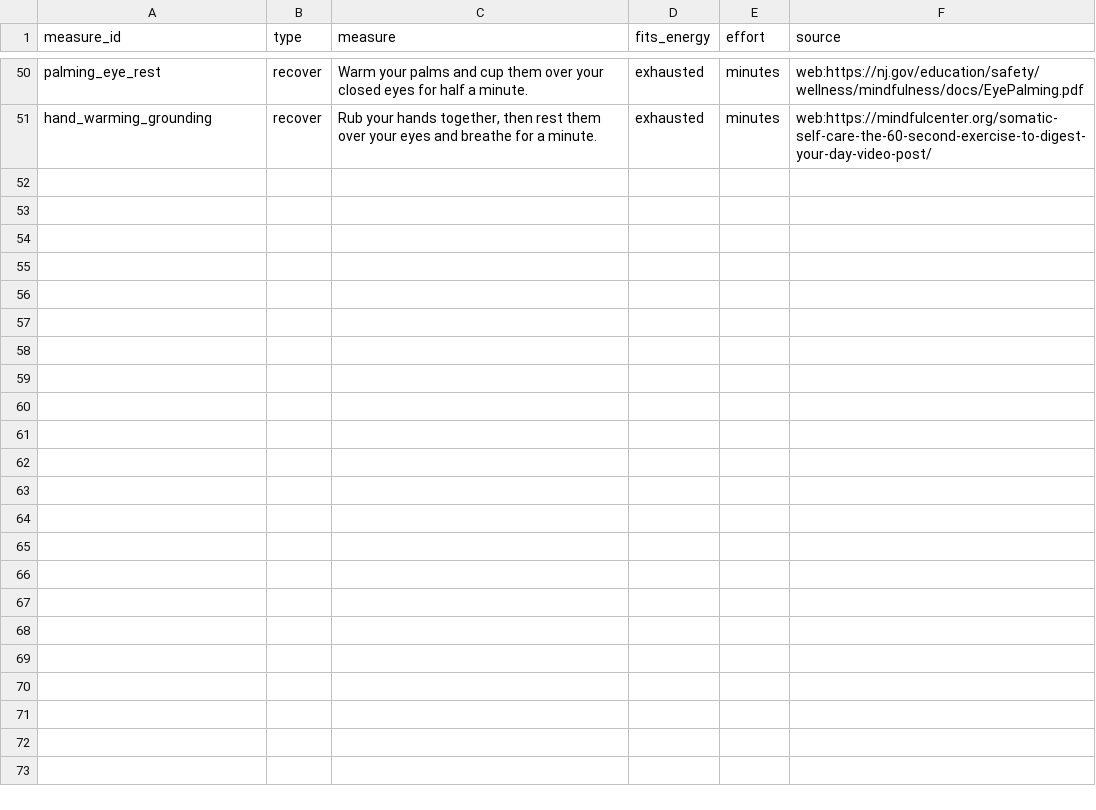
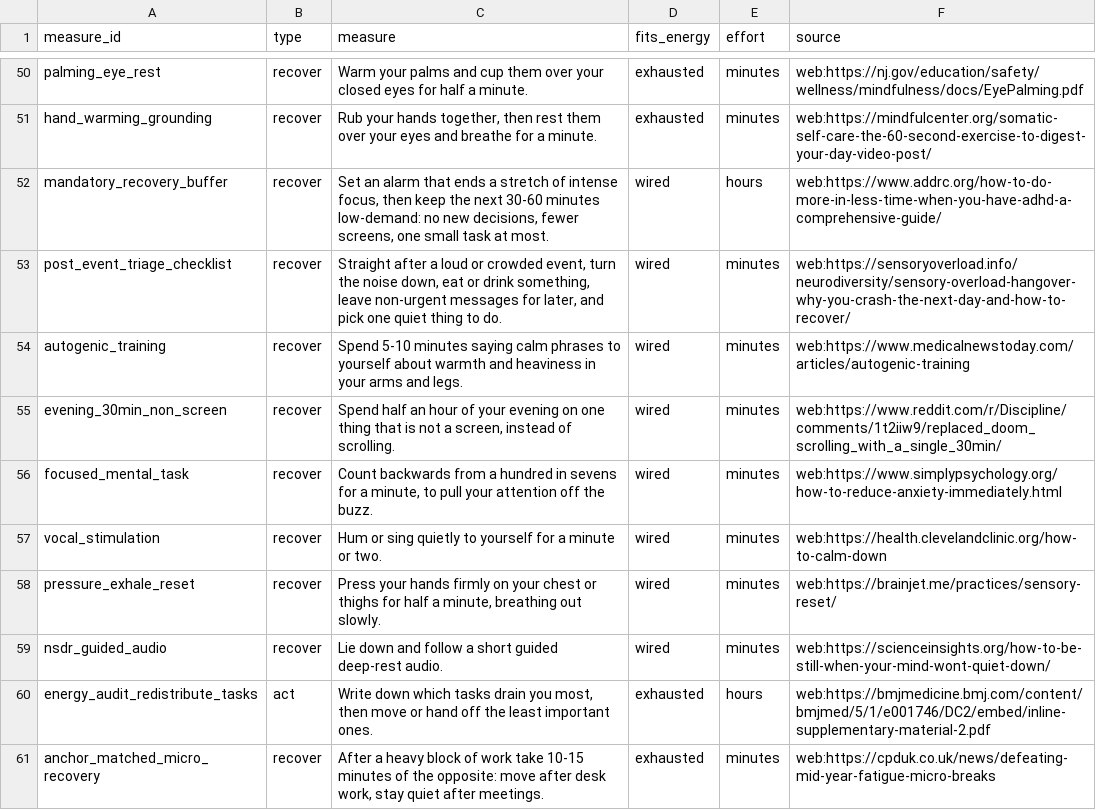
Before and after one commit to tscherli/calmops-agent, a CSV file: tools/measures.csv, drawn as a sheet; only a part is shown, gaps mark what is left out; the diff names each change by its address in the sheet, - before the commit and + after, or states it on an @@ line.

Commit message:
Add ten measures from the hand tests, in the list's own style

```diff
--- a/tools/measures.csv
+++ b/tools/measures.csv
+row 52: mandatory_recovery_buffer | recover | Set an alarm that ends a stretch of intense focus, then keep the next 30-60 minutes low-demand: no new decisions, fewer screens, one small task at most. | wired | hours | web:https://www.addrc.org/how-to-do-more-in-less-time-when-you-have-adhd-a-comprehensive-guide/
+row 53: post_event_triage_checklist | recover | Straight after a loud or crowded event, turn the noise down, eat or drink something, leave non-urgent messages for later, and pick one quiet thing to do. | wired | minutes | web:https://sensoryoverload.info/neurodiversity/sensory-overload-hangover-why-you-crash-the-next-day-and-how-to-recover/
+row 54: autogenic_training | recover | Spend 5-10 minutes saying calm phrases to yourself about warmth and heaviness in your arms and legs. | wired | minutes | web:https://www.medicalnewstoday.com/articles/autogenic-training
+row 55: evening_30min_non_screen | recover | Spend half an hour of your evening on one thing that is not a screen, instead of scrolling. | wired | minutes | web:https://www.reddit.com/r/Discipline/comments/1t2iiw9/replaced_doom_scrolling_with_a_single_30min/
+row 56: focused_mental_task | recover | Count backwards from a hundred in sevens for a minute, to pull your attention off the buzz. | wired | minutes | web:https://www.simplypsychology.org/how-to-reduce-anxiety-immediately.html
+row 57: vocal_stimulation | recover | Hum or sing quietly to yourself for a minute or two. | wired | minutes | web:https://health.clevelandclinic.org/how-to-calm-down
+row 58: pressure_exhale_reset | recover | Press your hands firmly on your chest or thighs for half a minute, breathing out slowly. | wired | minutes | web:https://brainjet.me/practices/sensory-reset/
+row 59: nsdr_guided_audio | recover | Lie down and follow a short guided deep-rest audio. | wired | minutes | web:https://scienceinsights.org/how-to-be-still-when-your-mind-wont-quiet-down/
+row 60: energy_audit_redistribute_tasks | act | Write down which tasks drain you most, then move or hand off the least important ones. | exhausted | hours | web:https://bmjmedicine.bmj.com/content/bmjmed/5/1/e001746/DC2/embed/inline-supplementary-material-2.pdf
+row 61: anchor_matched_micro_recovery | recover | After a heavy block of work take 10-15 minutes of the opposite: move after desk work, stay quiet after meetings. | exhausted | minutes | web:https://cpduk.co.uk/news/defeating-mid-year-fatigue-micro-breaks
```
